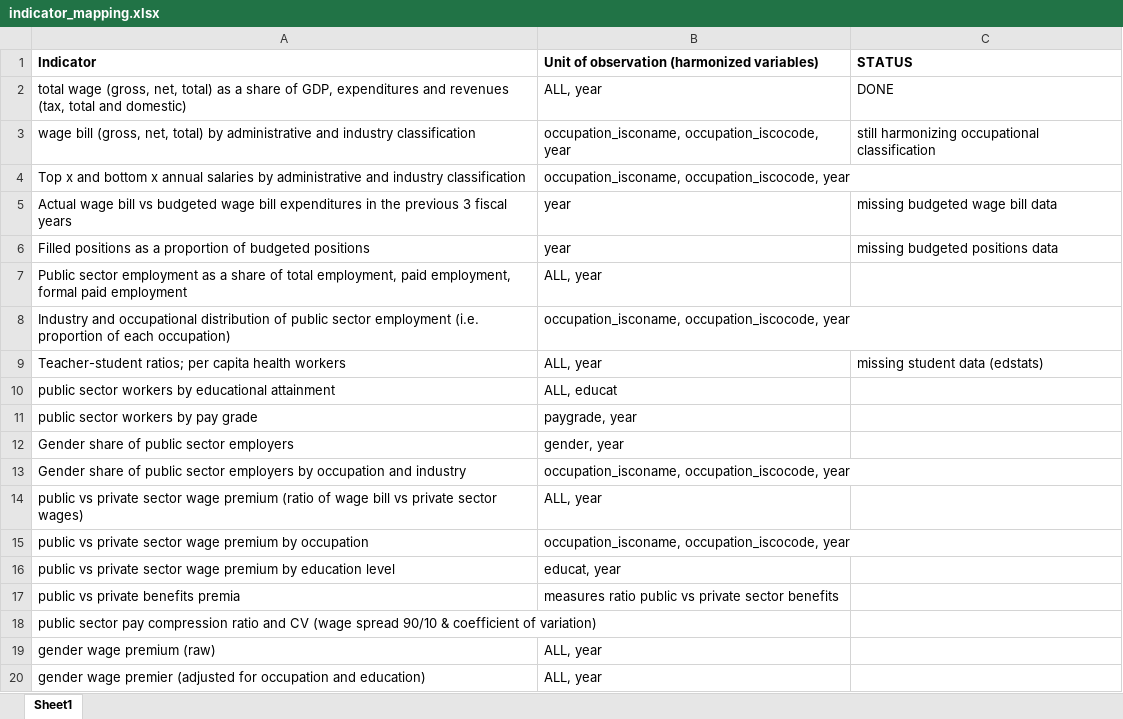
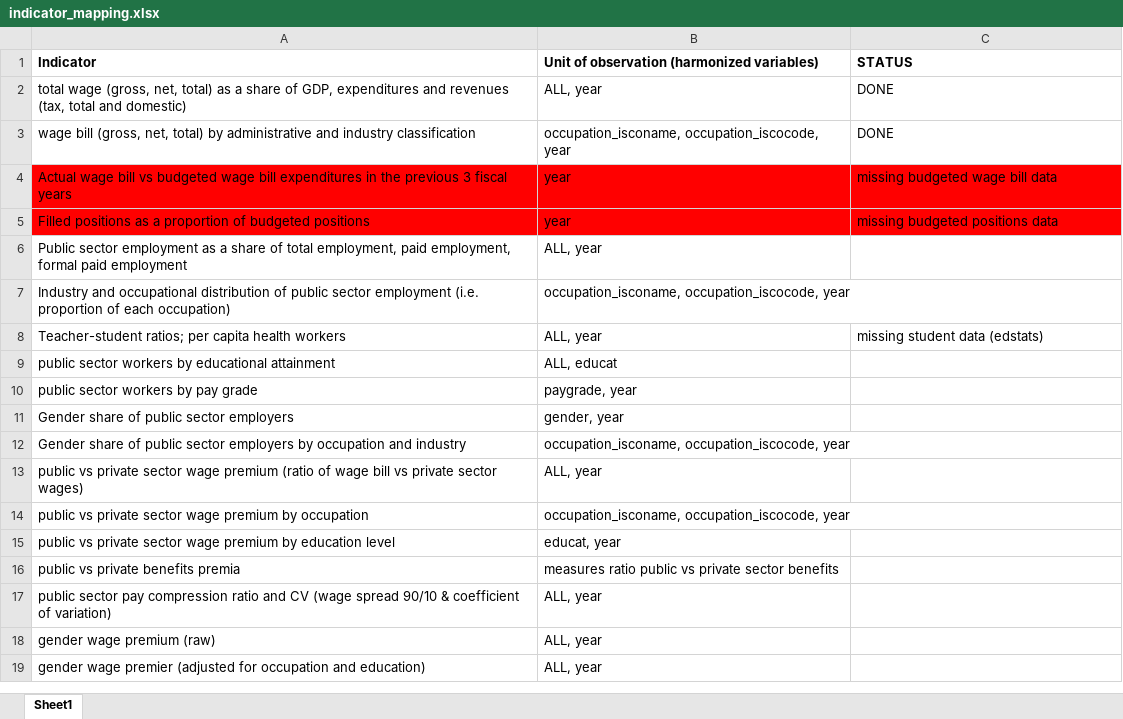
Before and after one commit to WB-PIDA-Data-Science-Shop/hrmistools, an Excel workbook: data-raw/indicator_mapping.xlsx, sheet Sheet1, drawn as a sheet; values as stored, in another font and other column widths than the file's, no borders; removed rows and columns are numbered as before the commit, all else as after; the diff names each change by its address in the sheet, - before the commit and + after, or states it on an @@ line.

```diff
--- a/data-raw/indicator_mapping.xlsx (sheet Sheet1)
+++ b/data-raw/indicator_mapping.xlsx (sheet Sheet1)
-C3: still harmonizing occupational classification
+C3: DONE
-row 4: Top x and bottom x annual salaries by administrative and industry classification | occupation_isconame, occupation_iscocode, year
-A4:C5 fill: none
+A4:C5 fill: #FF0000
-B17: (empty)
+B17: ALL, year
```
Also changed, not shown: 1 other file.
